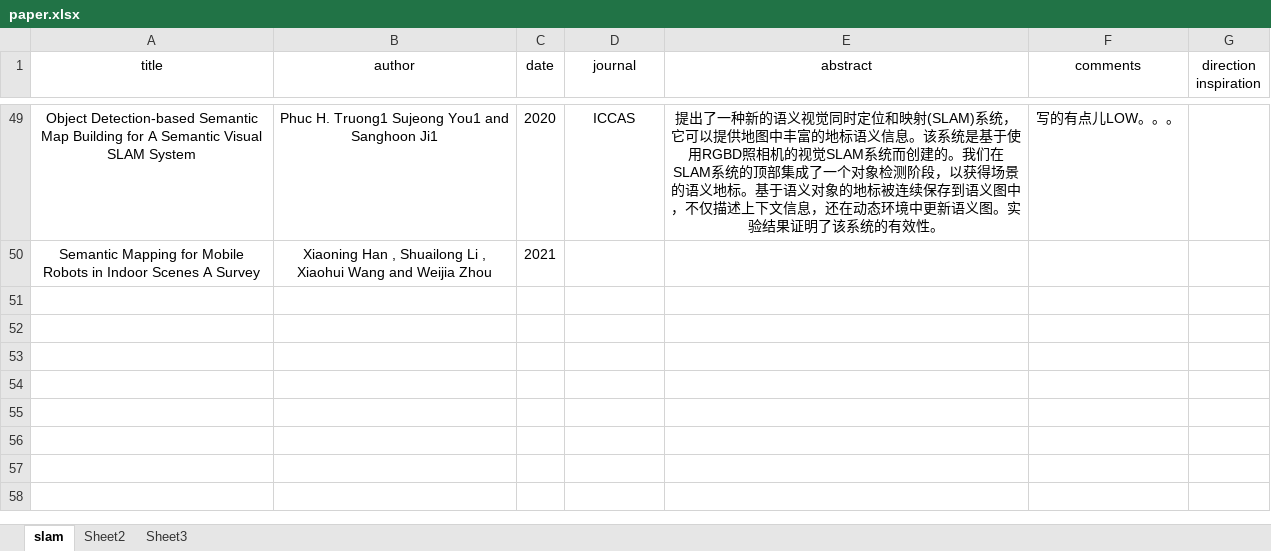
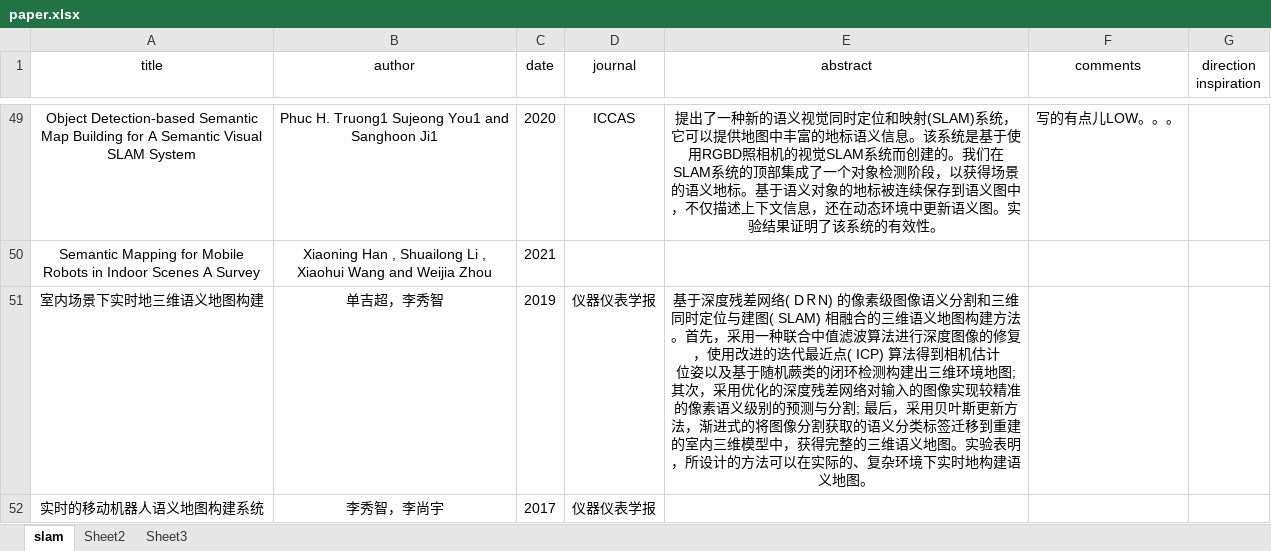
Before and after one commit to silencht/SLAM_Note, an Excel workbook: paper/paper.xlsx, sheet slam, drawn as a sheet; only a part is shown, gaps mark what is left out; values as stored, in another font and other column widths than the file's, no borders; ↵ is a line break in a cell; the diff names each change by its address in the sheet, - before the commit and + after, or states it on an @@ line.

Commit message:
add a paper Translation file

```diff
--- a/paper/paper.xlsx (sheet slam)
+++ b/paper/paper.xlsx (sheet slam)
+row 51: 室内场景下实时地三维语义地图构建 | 单吉超，李秀智 | 2019 | 仪器仪表学报 | 基于深度残差网络( DＲN) 的像素级图像语义分割和三维同时定位与建图( SLAM) 相融合的三维语义地图构建方法。首先，采用一种联合中值滤波算法进行深度图像的修复，使用改进的迭代最近点( ICP) 算法得到相机估计 ↵ 位姿以及基于随机蕨类的闭环检测构建出三维环境地图; 其次，采用优化的深度残差网络对输入的图像实现较精准的像素语义级别的预测与分割; 最后，采用贝叶斯更新方法，渐进式的将图像分割获取的语义分类标签迁移到重建的室内三维模型中，获得完整的三维语义地图。实验表明，所设计的方法可以在实际的、复杂环境下实时地构建语义地图。
+row 52: 实时的移动机器人语义地图构建系统 | 李秀智，李尚宇 | 2017 | 仪器仪表学报
```
Also changed, not shown: 2 other files.
